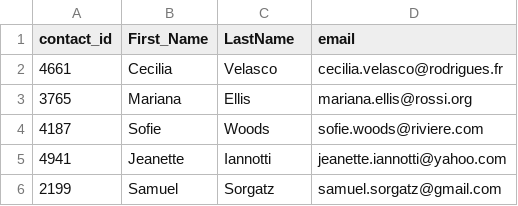
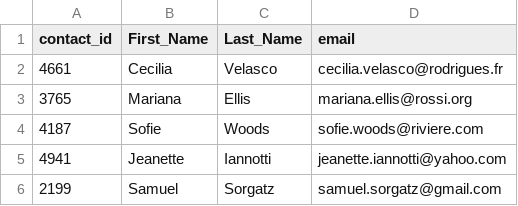
Before and after one commit to pfandan/Crowdfunding_ETL, a CSV file: Resources/contacts.csv, drawn as a sheet; only a part is shown.

```diff
--- a/Resources/contacts.csv
+++ b/Resources/contacts.csv
@@ -1,2 +1,2 @@
-contact_id,First_Name,LastName,email
+contact_id,First_Name,Last_Name,email
 4661,Cecilia,Velasco,cecilia.velasco@rodrigues.fr
```
Also changed, not shown: 5 other files.
